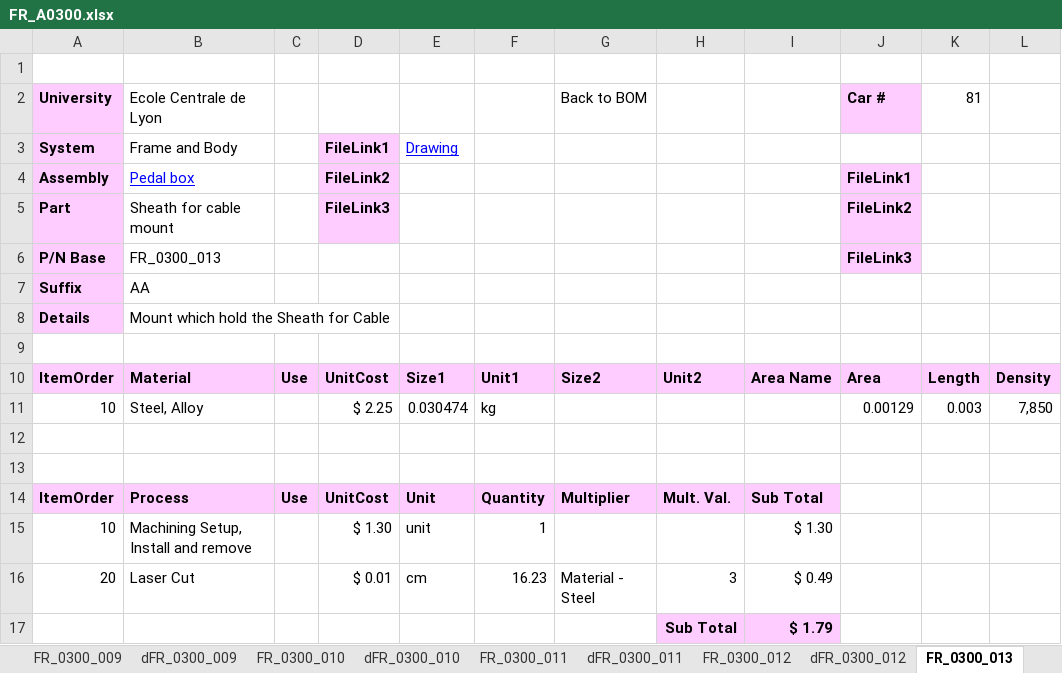
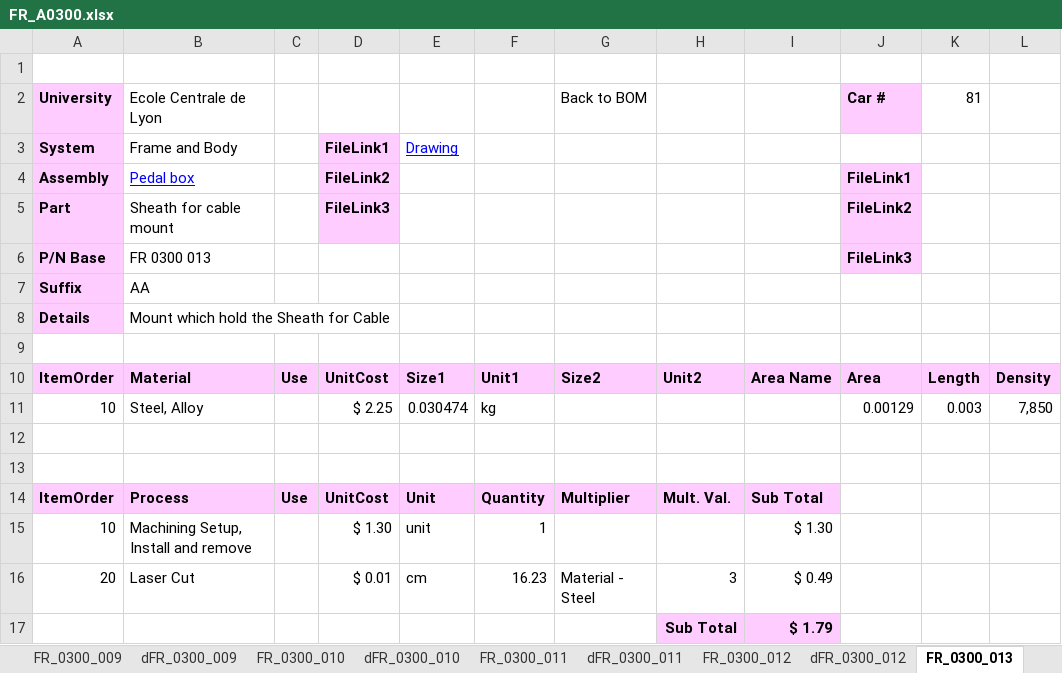
Before and after one commit to epsa-team/Vulcanix-v1.0, an Excel workbook: FR - Frame & Body/Cost/FR_A0300.xlsx, sheet FR_0300_013, drawn as a sheet; only a part is shown; values as stored, in another font and other column widths than the file's, no borders; the diff names each change by its address in the sheet, - before the commit and + after, or states it on an @@ line.

```diff
--- a/FR - Frame & Body/Cost/FR_A0300.xlsx (sheet FR_0300_013)
+++ b/FR - Frame & Body/Cost/FR_A0300.xlsx (sheet FR_0300_013)
-B6: FR_0300_013
+B6: FR 0300 013
```
Also changed, not shown: sheet BOM, sheet FR_0300_012, sheet FR_0300_011, sheet FR_0300_009, sheet FR_0300_010, sheet FR_0300_005, 8 more sheets, FR - Frame & Body/Cost/FR_A0400.xlsx.
